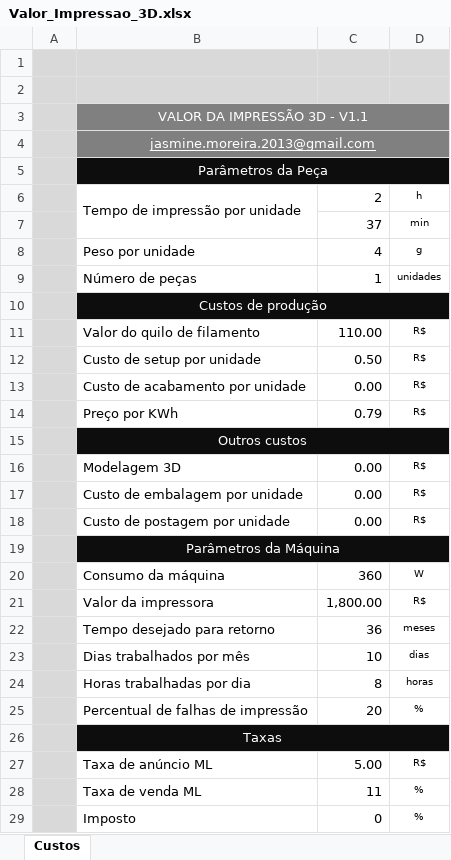
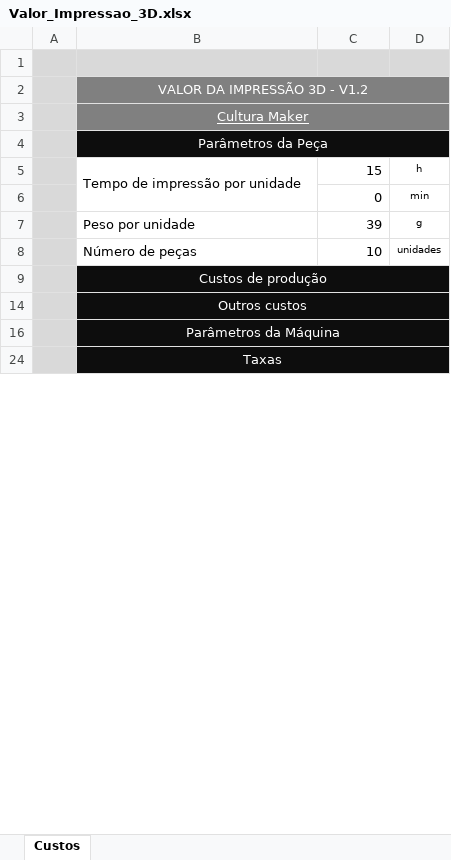
Before and after one commit to jasminemoreira/3D_printing, an Excel workbook: Valor_Impressao_3D.xlsx, sheet Custos, drawn as a sheet; only a part is shown; values as stored, in another font and other column widths than the file's, no borders; removed rows and columns are numbered as before the commit, all else as after; the diff covers the shown part only; the diff names each change by its address in the sheet, - before the commit and + after, or states it on an @@ line.

Commit message:
planilha de custos atualizada

```diff
--- a/Valor_Impressao_3D.xlsx (sheet Custos)
+++ b/Valor_Impressao_3D.xlsx (sheet Custos)
-row 2: (empty)
-B2: VALOR DA IMPRESSÃO 3D - V1.1
+B2: VALOR DA IMPRESSÃO 3D - V1.2
-B3: jasmine.moreira.2013@gmail.com
+B3: Cultura Maker
-C5: 2
+C5: 15
-C6: 37
+C6: 0
-C7: 4
+C7: 39
-C8: 1
+C8: 10
@@ row 11 hidden:  | Valor do quilo de filamento | 110.00 | R$ @@
@@ row 12 hidden:  | Custo de setup por unidade | 0.50 | R$ @@
-row 13:  | Custo de acabamento por unidade | 0.00 | R$
@@ row 14 hidden:  | Preço por KWh | 0.79 | R$ @@
-row 16:  | Modelagem 3D | 0.00 | R$
-row 17:  | Custo de embalagem por unidade | 0.00 | R$
-row 18:  | Custo de postagem por unidade | 0.00 | R$
@@ row 20 hidden:  | Consumo da máquina | 360 | W @@
@@ row 21 hidden:  | Valor da impressora | 1,800.00 | R$ @@
@@ row 22 hidden:  | Tempo desejado para retorno | 36 | meses @@
@@ row 23 hidden:  | Dias trabalhados por mês | 10 | dias @@
@@ row 24 hidden:  | Horas trabalhadas por dia | 8 | horas @@
@@ row 25 hidden:  | Percentual de falhas de impressão | 20 | % @@
-row 27:  | Taxa de anúncio ML | 5.00 | R$
-row 28:  | Taxa de venda ML | 11 | %
-row 29:  | Imposto | 0 | %
```
Also changed, not shown: 4 removed rows, 1 hidden or unhidden row and 5 edited cells elsewhere in this sheet, hidden cells.
